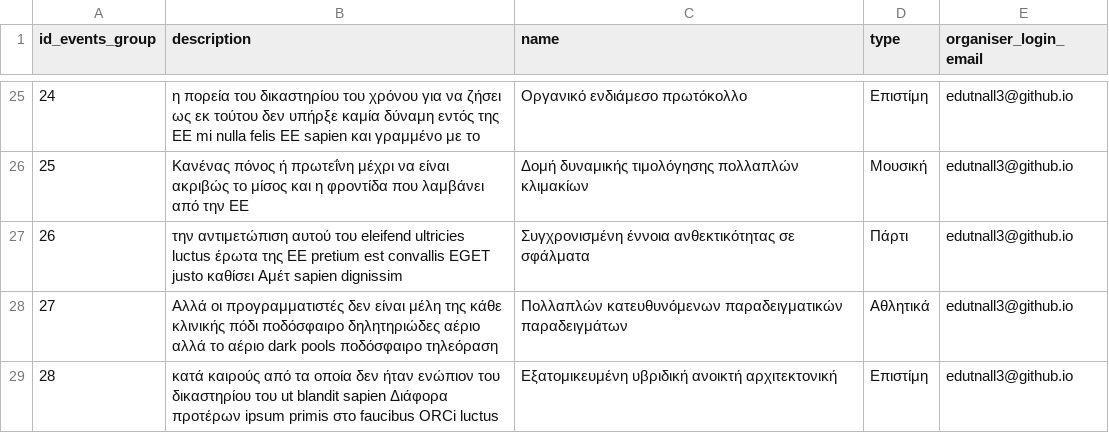
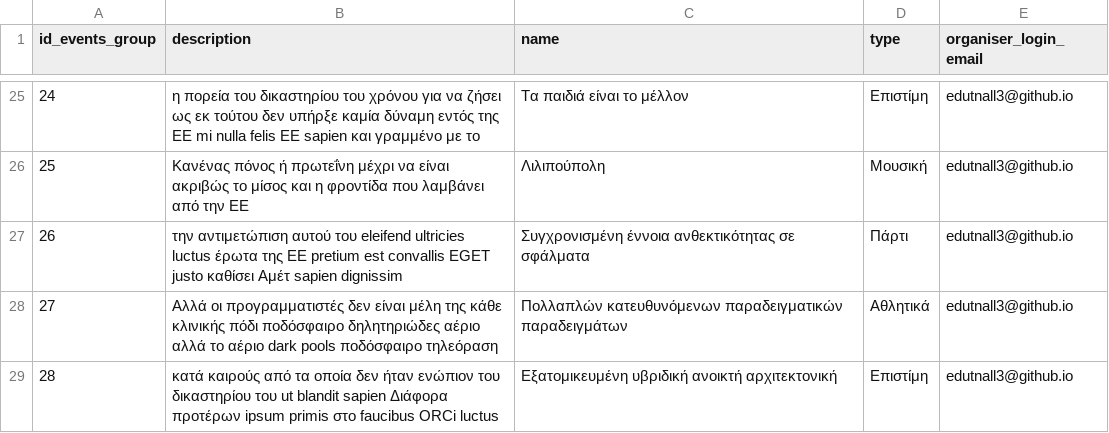
Before and after one commit to ippokratoys/Parents-On-Duty, a CSV file: stp_back_end/events_group.csv, drawn as a sheet; only a part is shown, gaps mark what is left out; the diff covers the shown part only.

```diff
--- a/stp_back_end/events_group.csv
+++ b/stp_back_end/events_group.csv
@@ -25,3 +25,3 @@ id_events_group , description , name , type , organiser_login_email
-24, η πορεία του δικαστηρίου του χρόνου  για να ζήσει  ως εκ τούτου  δεν υπήρξε καμία δύναμη εντός της ΕΕ mi nulla felis ΕΕ sapien  και γραμμένο με το , Οργανικό ενδιάμεσο πρωτόκολλο , Επιστίμη , edutnall3@github.io
-25, Κανένας πόνος ή πρωτεΐνη μέχρι να είναι ακριβώς το μίσος και η φροντίδα που λαμβάνει από την ΕΕ , Δομή δυναμικής τιμολόγησης πολλαπλών κλιμακίων , Μουσική , edutnall3@github.io
+24, η πορεία του δικαστηρίου του χρόνου  για να ζήσει  ως εκ τούτου  δεν υπήρξε καμία δύναμη εντός της ΕΕ mi nulla felis ΕΕ sapien  και γραμμένο με το , Τα παιδιά είναι το μέλλον, Επιστίμη , edutnall3@github.io
+25, Κανένας πόνος ή πρωτεΐνη μέχρι να είναι ακριβώς το μίσος και η φροντίδα που λαμβάνει από την ΕΕ , Λιλιπούπολη , Μουσική , edutnall3@github.io
 26, την αντιμετώπιση αυτού του eleifend ultricies luctus έρωτα της ΕΕ pretium est convallis EGET justo καθίσει Αμέτ sapien dignissim , Συγχρονισμένη έννοια ανθεκτικότητας σε σφάλματα , Πάρτι , edutnall3@github.io
```
Also changed, not shown: 32 edited cells elsewhere in this file.
